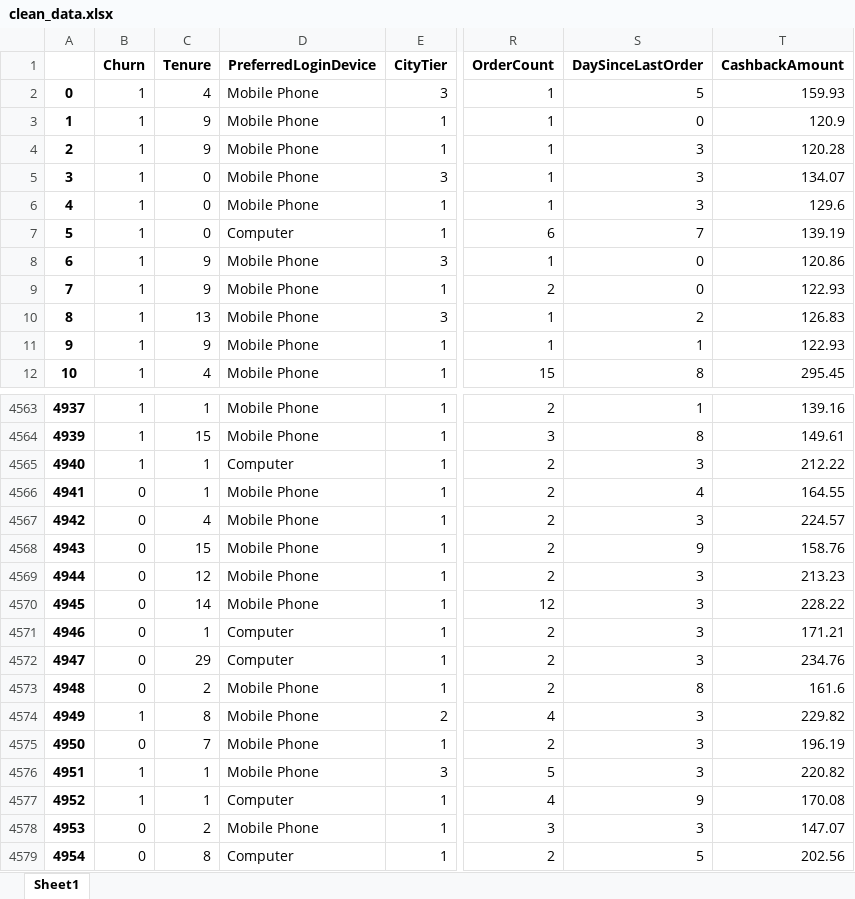
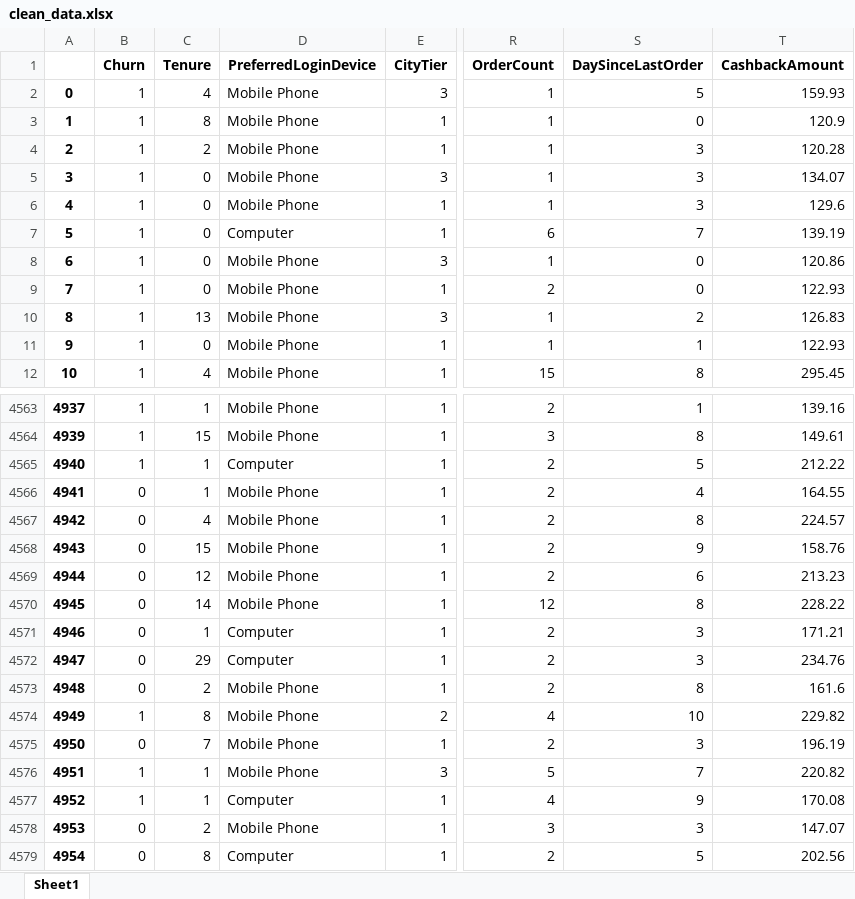
Before and after one commit to PurwadhikaDev/RhoGroup_DTI_02_FinalProject, an Excel workbook: clean_data.xlsx, sheet Sheet1, drawn as a sheet; only a part is shown, gaps mark what is left out; values as stored, in another font and other column widths than the file's, no borders; the diff covers the shown part only; the diff names each change by its address in the sheet, - before the commit and + after, or states it on an @@ line.

```diff
--- a/clean_data.xlsx (sheet Sheet1)
+++ b/clean_data.xlsx (sheet Sheet1)
-C3 (Tenure): 9
+C3 (Tenure): 8
-C4 (Tenure): 9
+C4 (Tenure): 2
-C8:C9 (Tenure): 9
+C8:C9 (Tenure): 0
-C11 (Tenure): 9
+C11 (Tenure): 0
-S4565 (DaySinceLastOrder): 3
+S4565 (DaySinceLastOrder): 5
-S4567 (DaySinceLastOrder): 3
+S4567 (DaySinceLastOrder): 8
-S4569 (DaySinceLastOrder): 3
+S4569 (DaySinceLastOrder): 6
-S4570 (DaySinceLastOrder): 3
+S4570 (DaySinceLastOrder): 8
-S4574 (DaySinceLastOrder): 3
+S4574 (DaySinceLastOrder): 10
-S4576 (DaySinceLastOrder): 3
+S4576 (DaySinceLastOrder): 7
```
Also changed, not shown: 487 edited cells elsewhere in this sheet.
